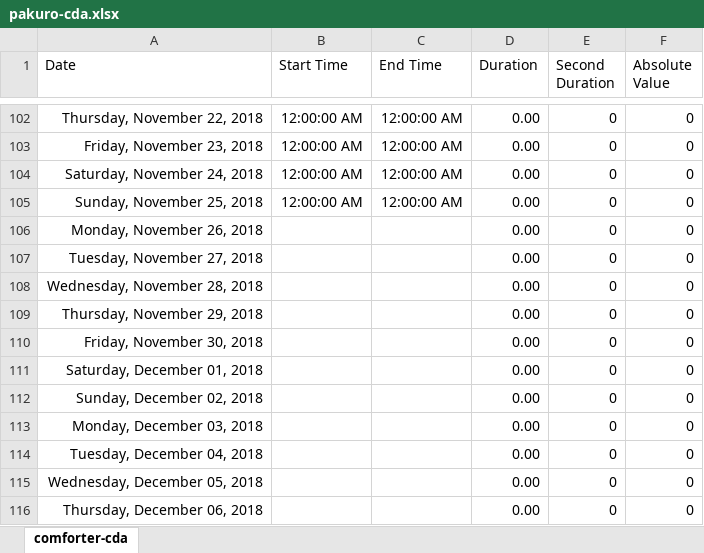
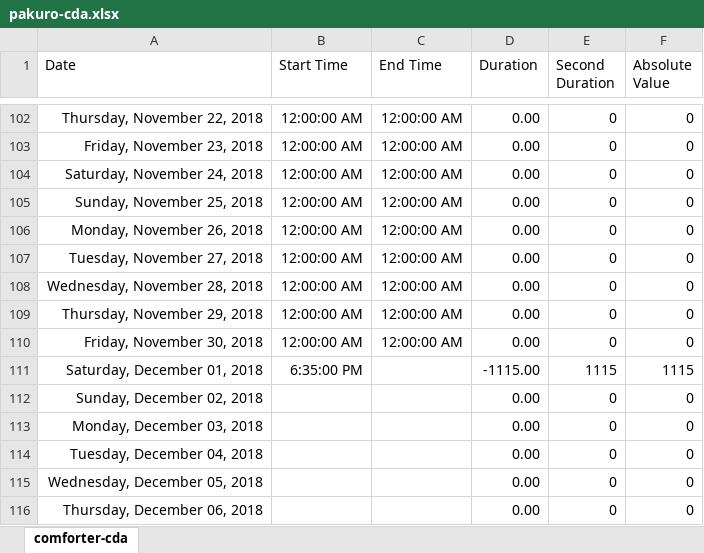
Before and after one commit to ArthurEzenwanne/power-supply, an Excel workbook: pakuro/pakuro-cda.xlsx, sheet comforter-cda, drawn as a sheet; only a part is shown, gaps mark what is left out; values as stored, in another font and other column widths than the file's, no borders; table styles not drawn; removed rows and columns are numbered as before the commit, all else as after; the diff names each change by its address in the sheet, - before the commit and + after, or states it on an @@ line.

Commit message:
Add daily power records

```diff
--- a/pakuro/pakuro-cda.xlsx (sheet comforter-cda)
+++ b/pakuro/pakuro-cda.xlsx (sheet comforter-cda)
-B106:B110 (Start Time): (empty)
+B106:B110 (Start Time): 12:00:00 AM
-C106:C110 (End Time): (empty)
+C106:C110 (End Time): 12:00:00 AM
-row 111: Saturday, December 01, 2018 |  |  | 0.00 | 0 | 0
+row 111: Saturday, December 01, 2018 | 6:35:00 PM |  | -1115.00 | 1115 | 1115
```
